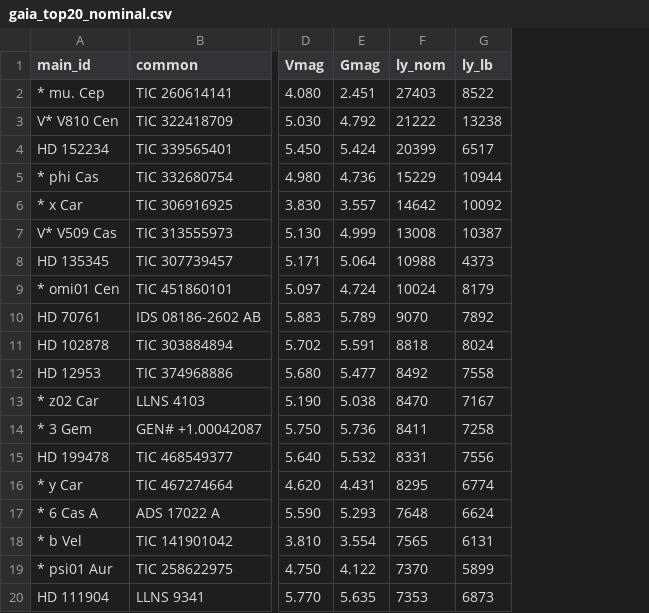
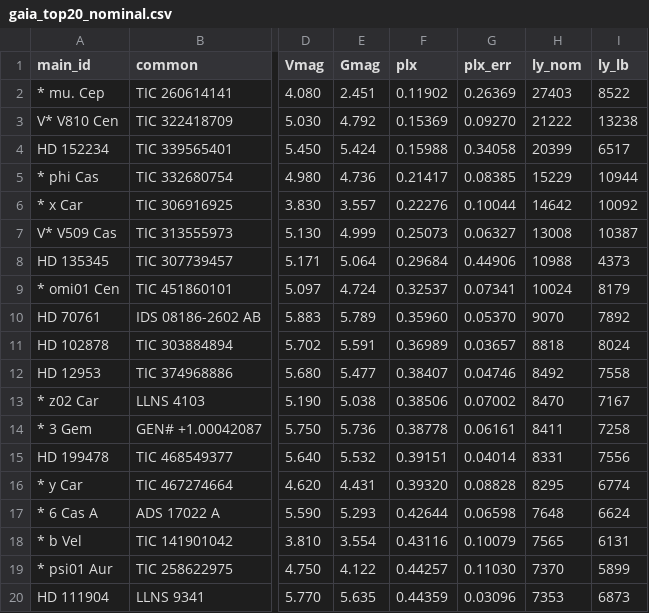
Before and after one commit to nealmcb/farthest-naked-eye-star, a CSV file: gaia_top20_nominal.csv, drawn as a sheet; only a part is shown, gaps mark what is left out; the diff names each change by its address in the sheet, - before the commit and + after, or states it on an @@ line.

```diff
--- a/gaia_top20_nominal.csv
+++ b/gaia_top20_nominal.csv
+column F (plx), rows 2-20: 0.11902 | 0.15369 | 0.15988 | 0.21417 | 0.22276 | 0.25073 | 0.29684 | 0.32537 | 0.35960 | 0.36989 | 0.38407 | 0.38506 | 0.38778 | 0.39151 | 0.39320 | 0.42644 | 0.43116 | 0.44257 | 0.44359
+column G (plx_err), rows 2-20: 0.26369 | 0.09270 | 0.34058 | 0.08385 | 0.10044 | 0.06327 | 0.44906 | 0.07341 | 0.05370 | 0.03657 | 0.04746 | 0.07002 | 0.06161 | 0.04014 | 0.08828 | 0.06598 | 0.10079 | 0.11030 | 0.03096
```
Also changed, not shown: gaia_top20_lowerbound.csv, 1 other file.
